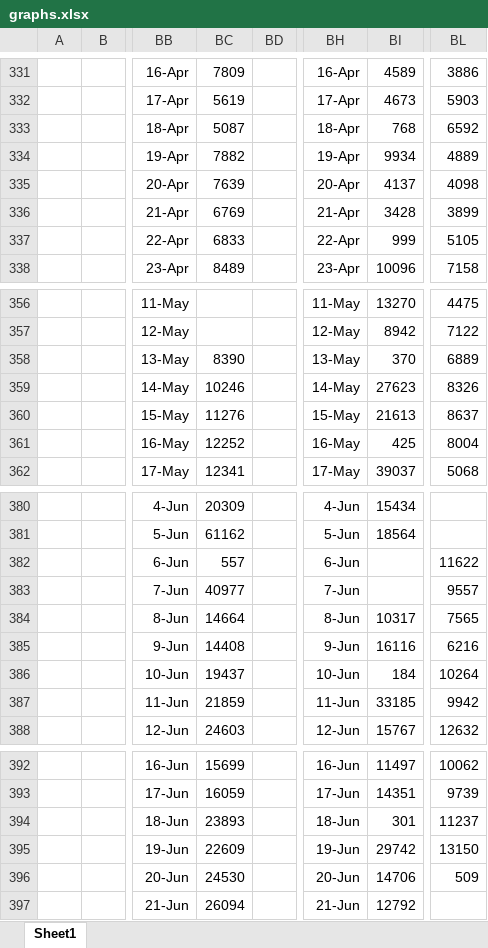
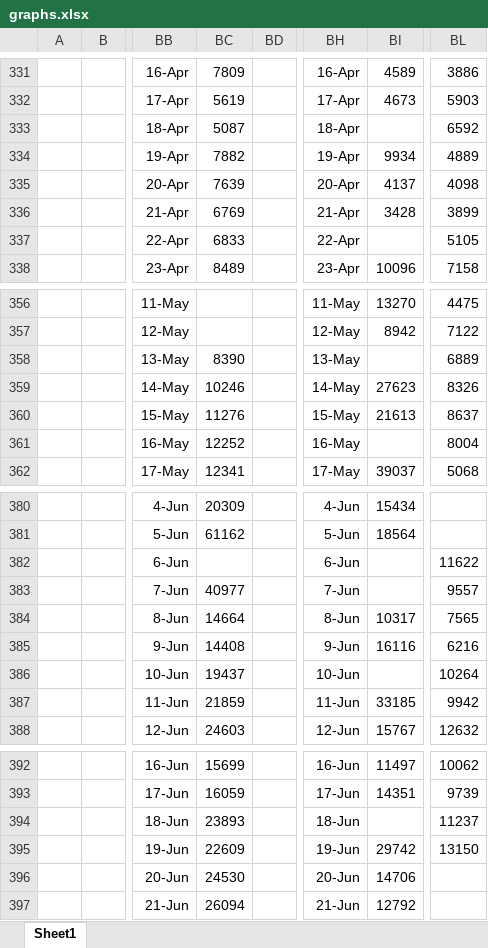
Before and after one commit to coronavirus-2020-data/coronavirus-data, an Excel workbook: other/graphs.xlsx, sheet Sheet1, drawn as a sheet; only a part is shown, gaps mark what is left out; values as stored, in another font and other column widths than the file's, no borders; charts and pictures not drawn; the diff covers the shown part only; the diff names each change by its address in the sheet, - before the commit and + after, or states it on an @@ line.

```diff
--- a/other/graphs.xlsx (sheet Sheet1)
+++ b/other/graphs.xlsx (sheet Sheet1)
-BI333: 768
+BI333: (empty)
-BI337: 999
+BI337: (empty)
-BI358: 370
+BI358: (empty)
-BI361: 425
+BI361: (empty)
-BC382: 557
+BC382: (empty)
-BI386: 184
+BI386: (empty)
-BI394: 301
+BI394: (empty)
-BL396: 509
+BL396: (empty)
```
Also changed, not shown: 12 added rows and 19 edited cells elsewhere in this sheet, charts or pictures, 23 other files.
